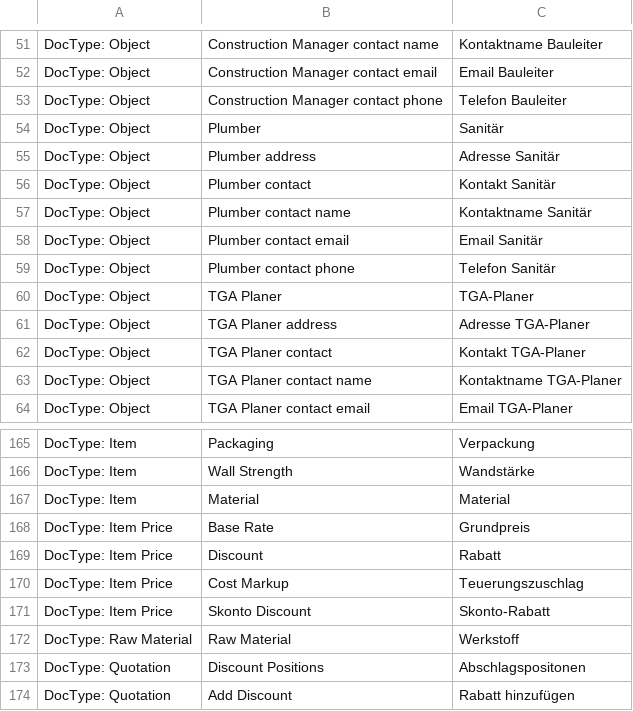
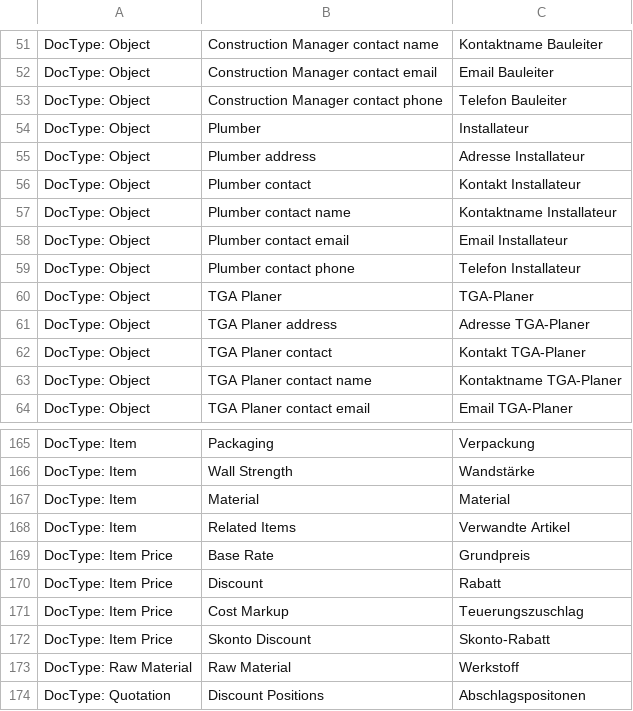
Before and after one commit to libracore/hb, a CSV file: heimbohrtechnik/translations/de.csv, drawn as a sheet; only a part is shown, gaps mark what is left out; the shorter side is filled out with more unchanged rows.

Commit message:
multiple related items, checklist updateable

```diff
--- a/heimbohrtechnik/translations/de.csv
+++ b/heimbohrtechnik/translations/de.csv
@@ -53,8 +53,8 @@ DocType: Object,Construction Manager contact email,Email Bauleiter
 DocType: Object,Construction Manager contact phone,Telefon Bauleiter
-DocType: Object,Plumber,Sanitär
-DocType: Object,Plumber address,Adresse Sanitär
-DocType: Object,Plumber contact,Kontakt Sanitär
-DocType: Object,Plumber contact name,Kontaktname Sanitär
-DocType: Object,Plumber contact email,Email Sanitär
-DocType: Object,Plumber contact phone,Telefon Sanitär
+DocType: Object,Plumber,Installateur
+DocType: Object,Plumber address,Adresse Installateur
+DocType: Object,Plumber contact,Kontakt Installateur
+DocType: Object,Plumber contact name,Kontaktname Installateur
+DocType: Object,Plumber contact email,Email Installateur
+DocType: Object,Plumber contact phone,Telefon Installateur
 DocType: Object,TGA Planer,TGA-Planer
@@ -167,2 +167,3 @@ DocType: Item,Wall Strength,Wandstärke
 DocType: Item,Material,Material
+DocType: Item,Related Items,Verwandte Artikel
 DocType: Item Price,Base Rate,Grundpreis
```
Also changed, not shown: 8 other files.
